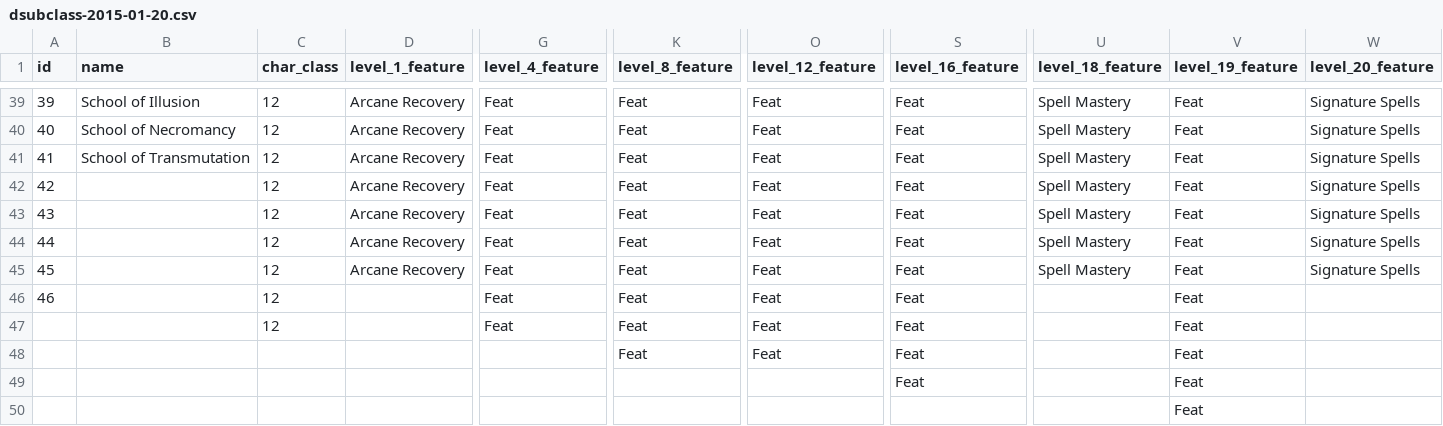
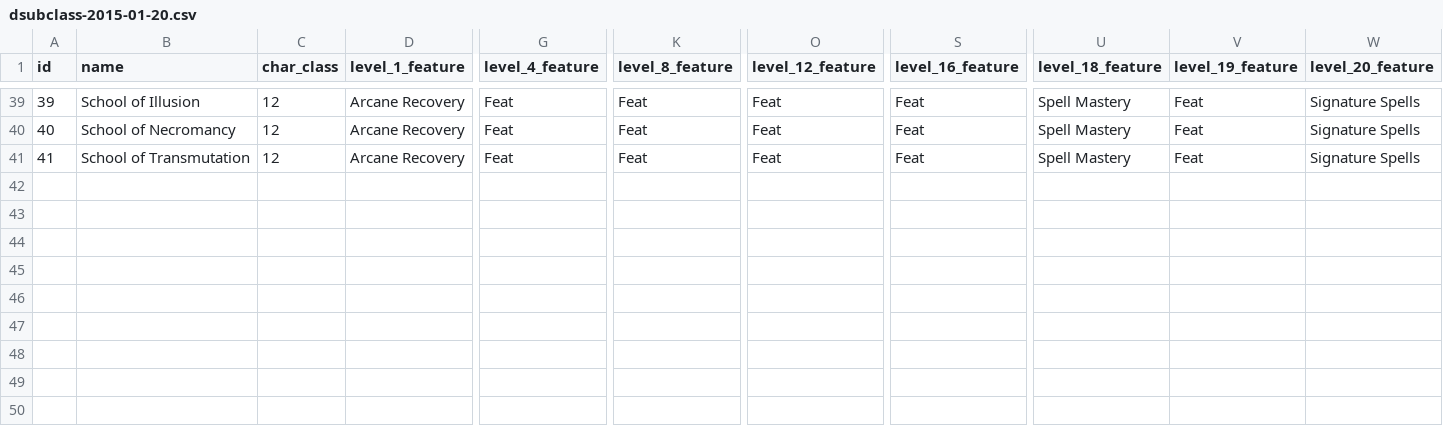
Before and after one commit to davidricardo/6.177_project, a CSV file: dsubclass-2015-01-20.csv, drawn as a sheet; only a part is shown, gaps mark what is left out; rows hold the shown columns only; the diff names each change by its address in the sheet, - before the commit and + after, or states it on an @@ line.

Commit message:
final Final subclass

```diff
--- a/dsubclass-2015-01-20.csv
+++ b/dsubclass-2015-01-20.csv
-row 42: 42 |  | 12 | Arcane Recovery | Feat | Feat | Feat | Feat | Spell Mastery | Feat | Signature Spells
-row 43: 43 |  | 12 | Arcane Recovery | Feat | Feat | Feat | Feat | Spell Mastery | Feat | Signature Spells
-row 44: 44 |  | 12 | Arcane Recovery | Feat | Feat | Feat | Feat | Spell Mastery | Feat | Signature Spells
-row 45: 45 |  | 12 | Arcane Recovery | Feat | Feat | Feat | Feat | Spell Mastery | Feat | Signature Spells
-row 46: 46 |  | 12 |  | Feat | Feat | Feat | Feat |  | Feat
-row 47:  |  | 12 |  | Feat | Feat | Feat | Feat |  | Feat
-row 48:  |  |  |  |  | Feat | Feat | Feat |  | Feat
-row 49:  |  |  |  |  |  |  | Feat |  | Feat
-row 50:  |  |  |  |  |  |  |  |  | Feat
```
